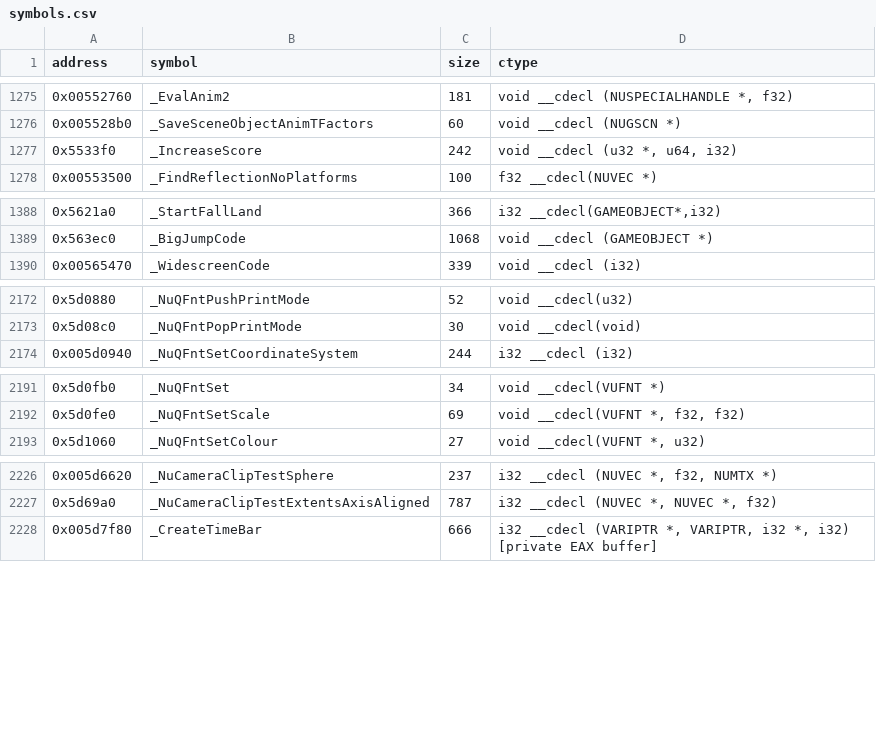
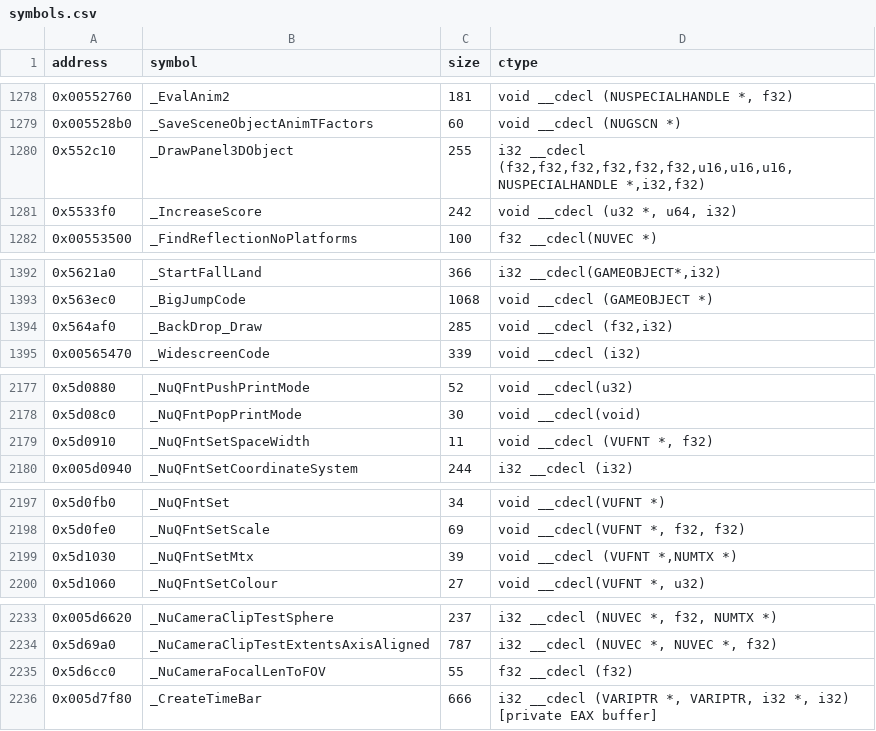
Before and after one commit to opensagadev/saga-pc, a CSV file: config/symbols.csv, drawn as a sheet; only a part is shown, gaps mark what is left out; the diff covers the shown part only.

```diff
--- a/config/symbols.csv
+++ b/config/symbols.csv
@@ -1276,2 +1279,3 @@ address    , symbol                                                         , si
 0x005528b0 , _SaveSceneObjectAnimTFactors                                   , 60    , void __cdecl (NUGSCN *)
+0x552c10,_DrawPanel3DObject,255,"i32 __cdecl (f32,f32,f32,f32,f32,f32,u16,u16,u16,NUSPECIALHANDLE *,i32,f32)"
 0x5533f0,_IncreaseScore,242,"void __cdecl (u32 *, u64, i32)"
@@ -1389,2 +1393,3 @@ address    , symbol                                                         , si
 0x563ec0,_BigJumpCode,1068,void __cdecl (GAMEOBJECT *)
+0x564af0,_BackDrop_Draw,285,"void __cdecl (f32,i32)"
 0x00565470 , _WidescreenCode                                                , 339   , void __cdecl (i32)
@@ -2173,2 +2178,3 @@ address    , symbol                                                         , si
 0x5d08c0,_NuQFntPopPrintMode,30,void __cdecl(void)
+0x5d0910,_NuQFntSetSpaceWidth,11,"void __cdecl (VUFNT *, f32)"
 0x005d0940 , _NuQFntSetCoordinateSystem                                     , 244   , i32 __cdecl (i32)
@@ -2192,2 +2198,3 @@ address    , symbol                                                         , si
 0x5d0fe0,_NuQFntSetScale,69,"void __cdecl(VUFNT *, f32, f32)"
+0x5d1030,_NuQFntSetMtx,39,"void __cdecl (VUFNT *,NUMTX *)"
 0x5d1060,_NuQFntSetColour,27,"void __cdecl(VUFNT *, u32)"
@@ -2227,2 +2234,3 @@ address    , symbol                                                         , si
 0x5d69a0,_NuCameraClipTestExtentsAxisAligned,787,"i32 __cdecl (NUVEC *, NUVEC *, f32)"
+0x5d6cc0,_NuCameraFocalLenToFOV,55,f32 __cdecl (f32)
 0x005d7f80 , _CreateTimeBar                                                 , 666   , "i32 __cdecl (VARIPTR *, VARIPTR, i32 *, i32) [private EAX buffer]"
```
Also changed, not shown: 29 added rows and 13 edited cells elsewhere in this file, 22 other files.
